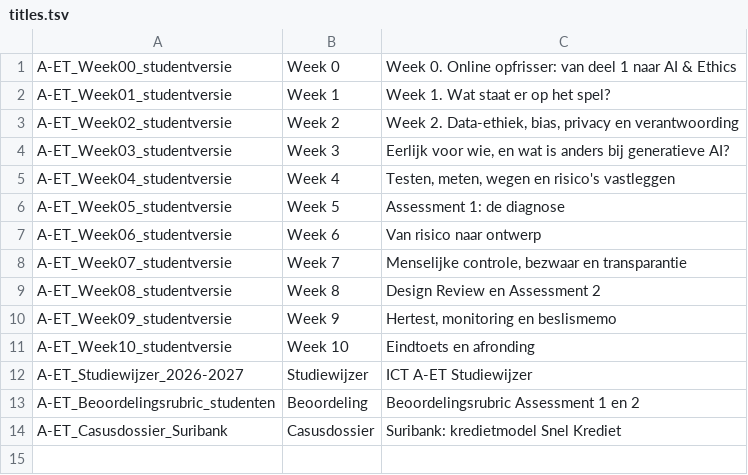
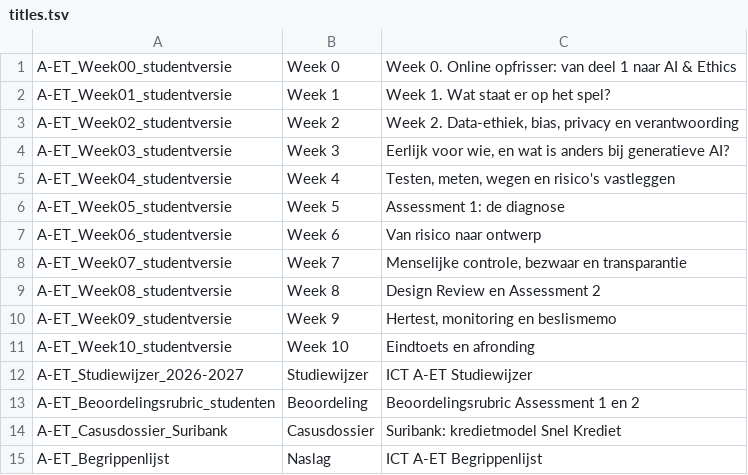
Before and after one commit to rubenjulen/a-et-final, a TSV file: mycampus/tools/titles.tsv, drawn as a sheet.

```diff
--- a/mycampus/tools/titles.tsv
+++ b/mycampus/tools/titles.tsv
@@ -14 +14,2 @@ A-ET_Beoordelingsrubric_studenten	Beoordeling	Beoordelingsrubric Assessment 1 en
 A-ET_Casusdossier_Suribank	Casusdossier	Suribank: kredietmodel Snel Krediet
+A-ET_Begrippenlijst	Naslag	ICT A-ET Begrippenlijst
```
Also changed, not shown: 29 other files.
